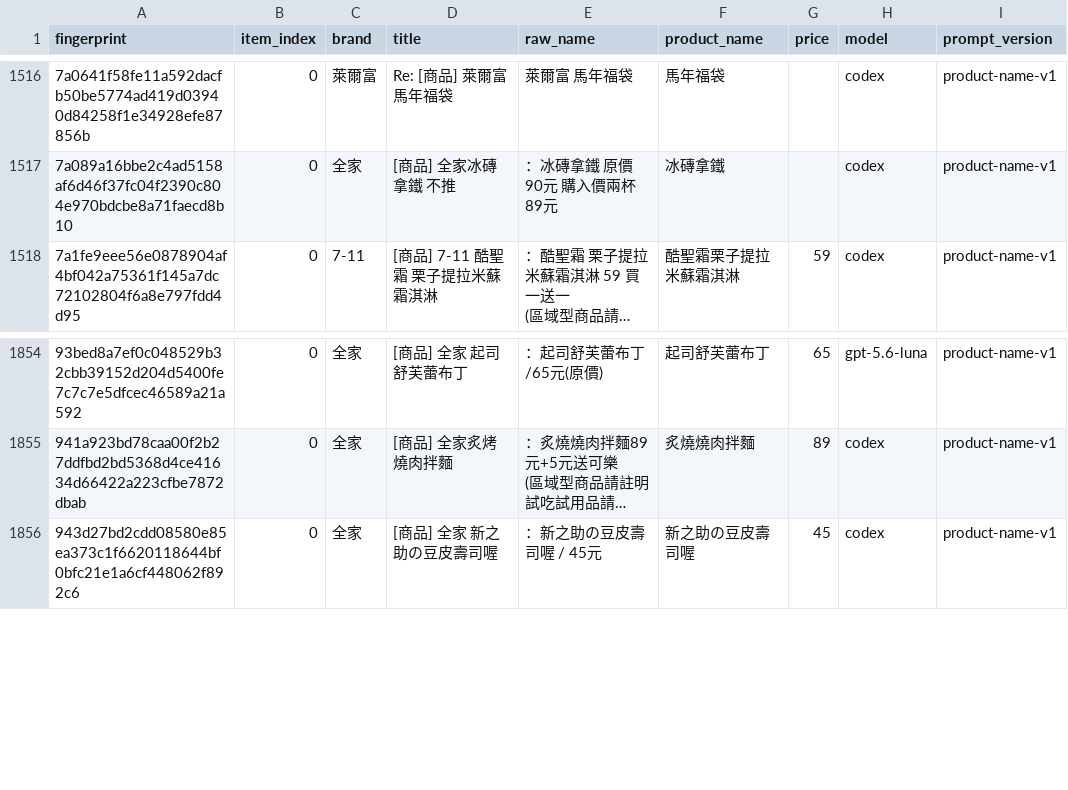
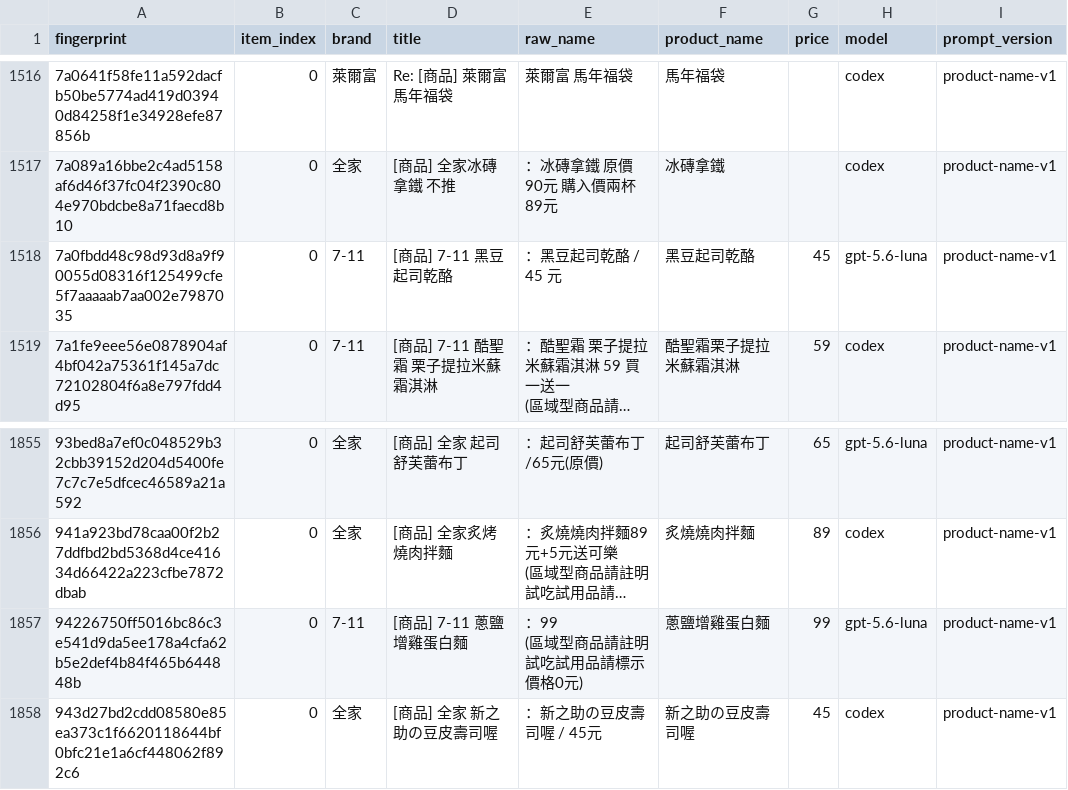
Before and after one commit to YuHsunWang/cvs-radar, a CSV file: data/labels/product_name_labels.csv, drawn as a sheet; only a part is shown, gaps mark what is left out; long unchanged cells end in …; ↵ is a line break in a cell; the diff names each change by its address in the sheet, - before the commit and + after, or states it on an @@ line.

```diff
--- a/data/labels/product_name_labels.csv
+++ b/data/labels/product_name_labels.csv
+row 1518: 7a0fbdd48c98d93d8a9f90055d08316f125499cfe5f7aaaaab7aa002e7987035 | 0 | 7-11 | [商品] 7-11 黑豆起司乾酪 | ：黑豆起司乾酪 / 45 元 | 黑豆起司乾酪 | 45 | gpt-5.6-luna | product-name-v1
+row 1857: 94226750ff5016bc86c3e541d9da5ee178a4cfa62b5e2def4b84f465b644848b | 0 | 7-11 | [商品] 7-11 蔥鹽增雞蛋白麵 | ：99 ↵ (區域型商品請註明 試吃試用品請標示價格0元) | 蔥鹽增雞蛋白麵 | 99 | gpt-5.6-luna | product-name-v1
```
Also changed, not shown: data/labels/excerpt_labels.csv, data/labels/product_category_labels.csv, 4 other files.
